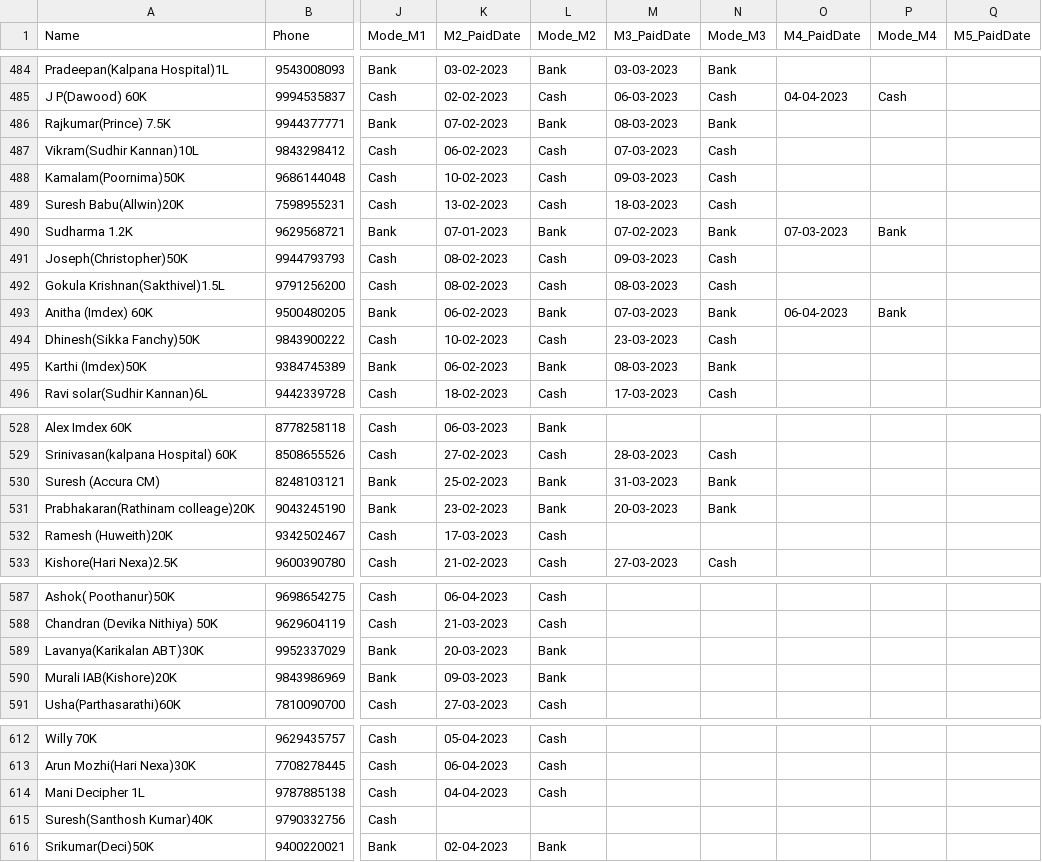
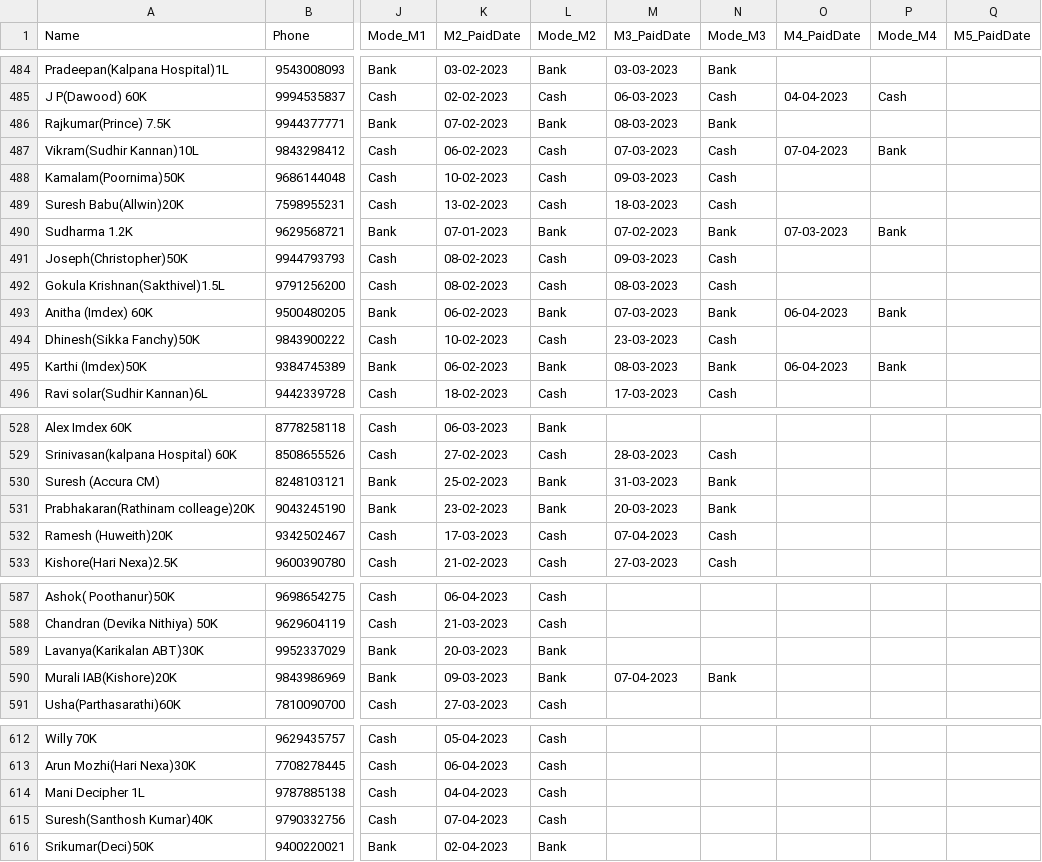
Before and after one commit to vpcfinanciers/vpc, a CSV file: vpcdata.csv, drawn as a sheet; only a part is shown, gaps mark what is left out; the diff covers the shown part only; the diff names each change by its address in the sheet, - before the commit and + after, or states it on an @@ line.

```diff
--- a/vpcdata.csv
+++ b/vpcdata.csv
-O487 (M4_PaidDate): (empty)
+O487 (M4_PaidDate): 07-04-2023
-P487 (Mode_M4): (empty)
+P487 (Mode_M4): Bank
-O495 (M4_PaidDate): (empty)
+O495 (M4_PaidDate): 06-04-2023
-P495 (Mode_M4): (empty)
+P495 (Mode_M4): Bank
-M532 (M3_PaidDate): (empty)
+M532 (M3_PaidDate): 07-04-2023
-N532 (Mode_M3): (empty)
+N532 (Mode_M3): Cash
-M590 (M3_PaidDate): (empty)
+M590 (M3_PaidDate): 07-04-2023
-N590 (Mode_M3): (empty)
+N590 (Mode_M3): Bank
-K615 (M2_PaidDate): (empty)
+K615 (M2_PaidDate): 07-04-2023
-L615 (Mode_M2): (empty)
+L615 (Mode_M2): Cash
```
Also changed, not shown: 31 edited cells elsewhere in this file.
